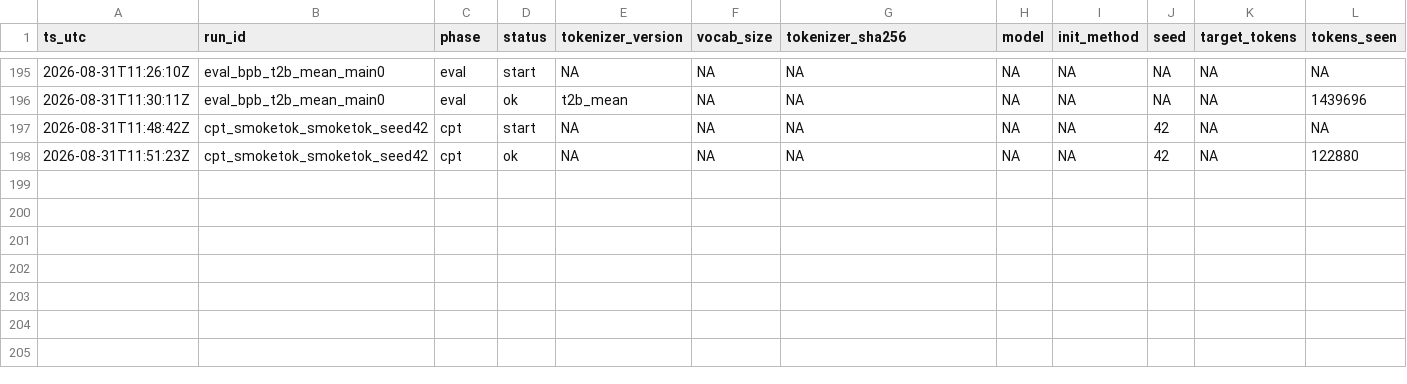
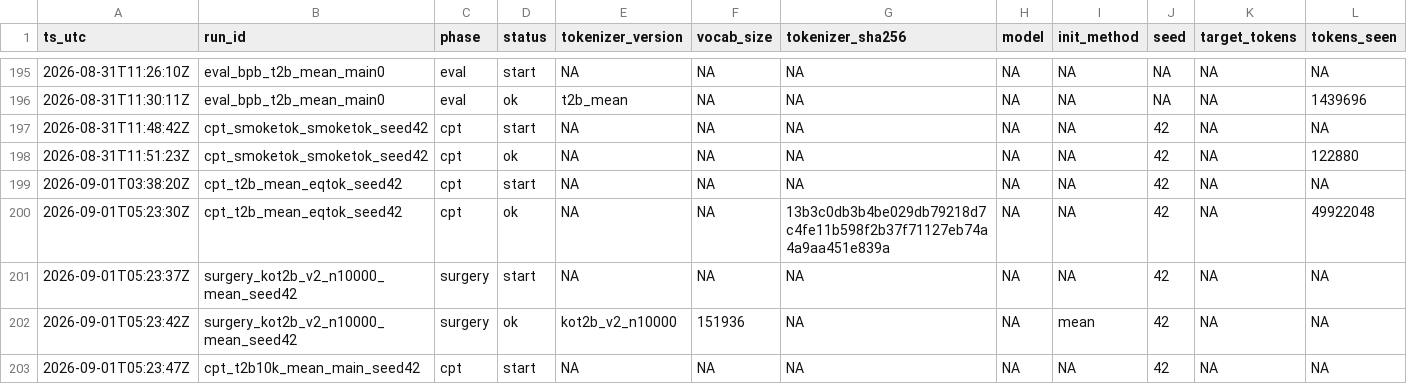
Before and after one commit to jinsan02/kotokenlab, a TSV file: experiments/LEDGER.tsv, drawn as a sheet; only a part is shown, gaps mark what is left out; rows hold the shown columns only; the diff names each change by its address in the sheet, - before the commit and + after, or states it on an @@ line.

```diff
--- a/experiments/LEDGER.tsv
+++ b/experiments/LEDGER.tsv
+row 199: 2026-09-01T03:38:20Z | cpt_t2b_mean_eqtok_seed42 | cpt | start | NA | NA | NA | NA | NA | 42 | NA | NA
+row 200: 2026-09-01T05:23:30Z | cpt_t2b_mean_eqtok_seed42 | cpt | ok | NA | NA | 13b3c0db3b4be029db79218d7c4fe11b598f2b37f71127eb74a4a9aa451e839a | NA | NA | 42 | NA | 49922048
+row 201: 2026-09-01T05:23:37Z | surgery_kot2b_v2_n10000_mean_seed42 | surgery | start | NA | NA | NA | NA | NA | 42 | NA | NA
+row 202: 2026-09-01T05:23:42Z | surgery_kot2b_v2_n10000_mean_seed42 | surgery | ok | kot2b_v2_n10000 | 151936 | NA | NA | mean | 42 | NA | NA
+row 203: 2026-09-01T05:23:47Z | cpt_t2b10k_mean_main_seed42 | cpt | start | NA | NA | NA | NA | NA | 42 | NA | NA
```
Also changed, not shown: experiments/clock_checks.tsv, experiments/train_curve.tsv, 7 other files.
